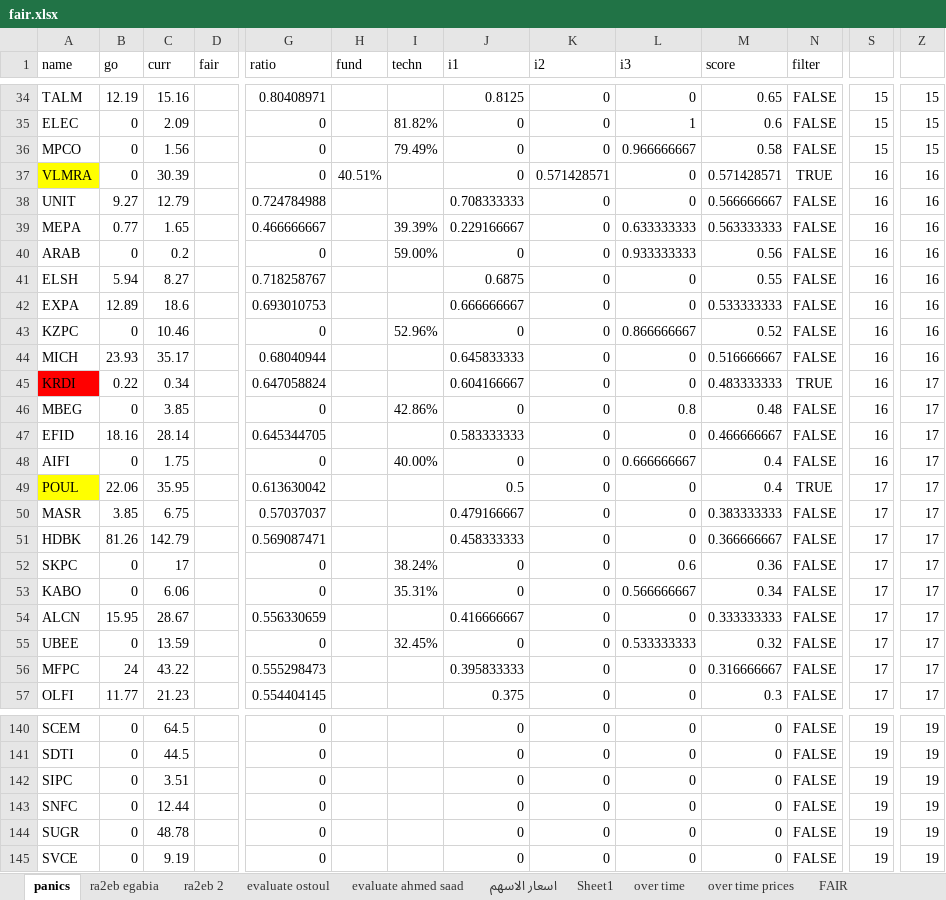
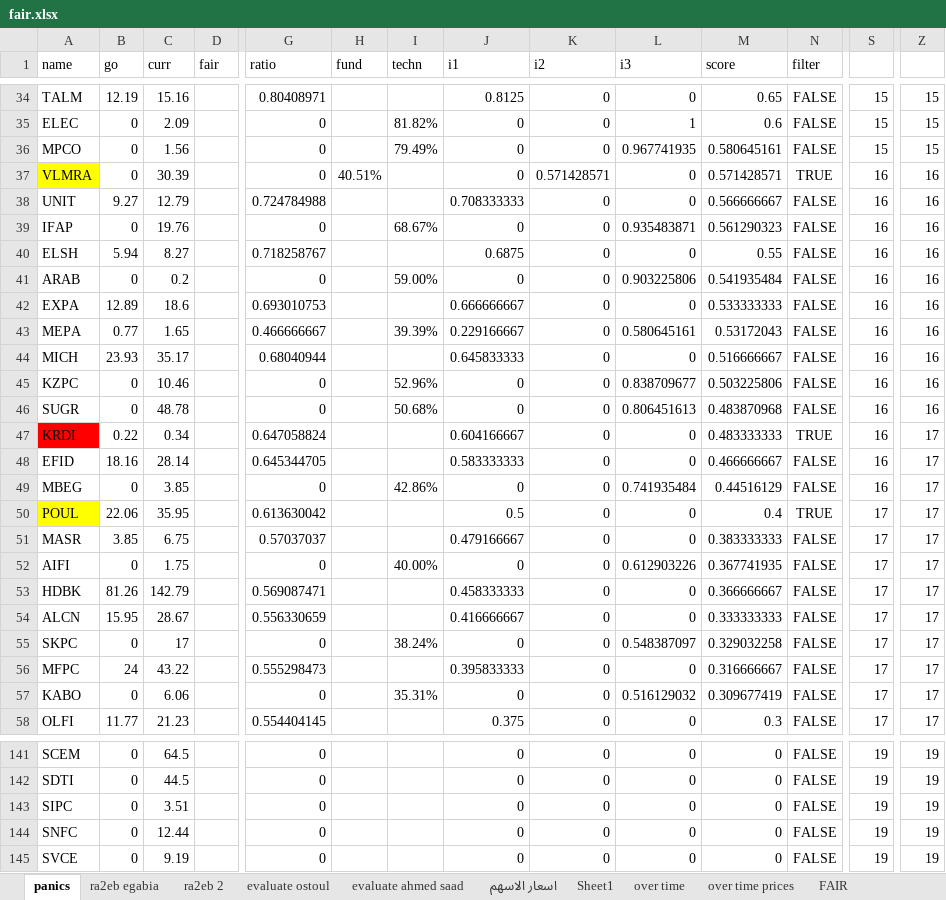
Before and after one commit to MinaLMG/EGX, an Excel workbook: backend/utils/fair.xlsx, sheet panics, drawn as a sheet; only a part is shown, gaps mark what is left out; values as stored, in another font and other column widths than the file's, no borders; conditional formats not drawn; removed rows and columns are numbered as before the commit, all else as after; rows hold the shown columns only; the diff covers the shown part only; the diff names each change by its address in the sheet, - before the commit and + after, or states it on an @@ line.

```diff
--- a/backend/utils/fair.xlsx (sheet panics)
+++ b/backend/utils/fair.xlsx (sheet panics)
-L36 (i3): 0.966666667
+L36 (i3): 0.967741935
-M36 (score): 0.58
+M36 (score): 0.580645161
-row 39: MEPA | 0.77 | 1.65 |  | 0.466666667 |  | 39.39% | 0.229166667 | 0 | 0.633333333 | 0.563333333 | FALSE | 16 | 16
-A39 (name): ARAB
+A39 (name): IFAP
-C39 (curr): 0.2
+C39 (curr): 19.76
-I39 (techn): 59.00%
+I39 (techn): 68.67%
-L39 (i3): 0.933333333
+L39 (i3): 0.935483871
-M39 (score): 0.56
+M39 (score): 0.561290323
+row 41: ARAB | 0 | 0.2 |  | 0 |  | 59.00% | 0 | 0 | 0.903225806 | 0.541935484 | FALSE | 16 | 16
-row 43: KZPC | 0 | 10.46 |  | 0 |  | 52.96% | 0 | 0 | 0.866666667 | 0.52 | FALSE | 16 | 16
+row 43: MEPA | 0.77 | 1.65 |  | 0.466666667 |  | 39.39% | 0.229166667 | 0 | 0.580645161 | 0.53172043 | FALSE | 16 | 16
+row 45: KZPC | 0 | 10.46 |  | 0 |  | 52.96% | 0 | 0 | 0.838709677 | 0.503225806 | FALSE | 16 | 16
+row 46: SUGR | 0 | 48.78 |  | 0 |  | 50.68% | 0 | 0 | 0.806451613 | 0.483870968 | FALSE | 16 | 16
-row 46: MBEG | 0 | 3.85 |  | 0 |  | 42.86% | 0 | 0 | 0.8 | 0.48 | FALSE | 16 | 17
-A49 (name): AIFI
+A49 (name): MBEG
-C49 (curr): 1.75
+C49 (curr): 3.85
-I49 (techn): 40.00%
+I49 (techn): 42.86%
-L49 (i3): 0.666666667
+L49 (i3): 0.741935484
-M49 (score): 0.4
+M49 (score): 0.44516129
+row 52: AIFI | 0 | 1.75 |  | 0 |  | 40.00% | 0 | 0 | 0.612903226 | 0.367741935 | FALSE | 17 | 17
-row 52: SKPC | 0 | 17 |  | 0 |  | 38.24% | 0 | 0 | 0.6 | 0.36 | FALSE | 17 | 17
-row 53: KABO | 0 | 6.06 |  | 0 |  | 35.31% | 0 | 0 | 0.566666667 | 0.34 | FALSE | 17 | 17
-A55 (name): UBEE
+A55 (name): SKPC
-C55 (curr): 13.59
+C55 (curr): 17
-I55 (techn): 32.45%
+I55 (techn): 38.24%
-L55 (i3): 0.533333333
+L55 (i3): 0.548387097
-M55 (score): 0.32
+M55 (score): 0.329032258
+row 57: KABO | 0 | 6.06 |  | 0 |  | 35.31% | 0 | 0 | 0.516129032 | 0.309677419 | FALSE | 17 | 17
-row 144: SUGR | 0 | 48.78 |  | 0 |  |  | 0 | 0 | 0 | 0 | FALSE | 19 | 19
```
Also changed, not shown: 5 added rows, 5 removed rows and 45 edited cells elsewhere in this sheet, formulas that keep their value, 3 other files.
